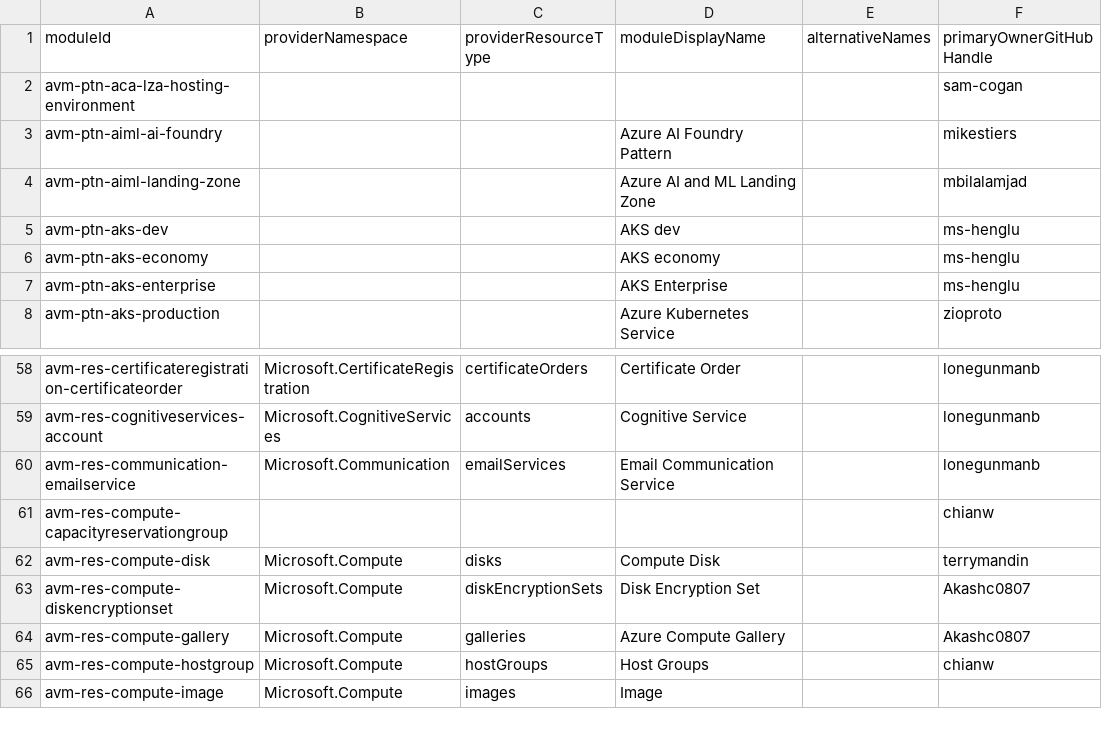
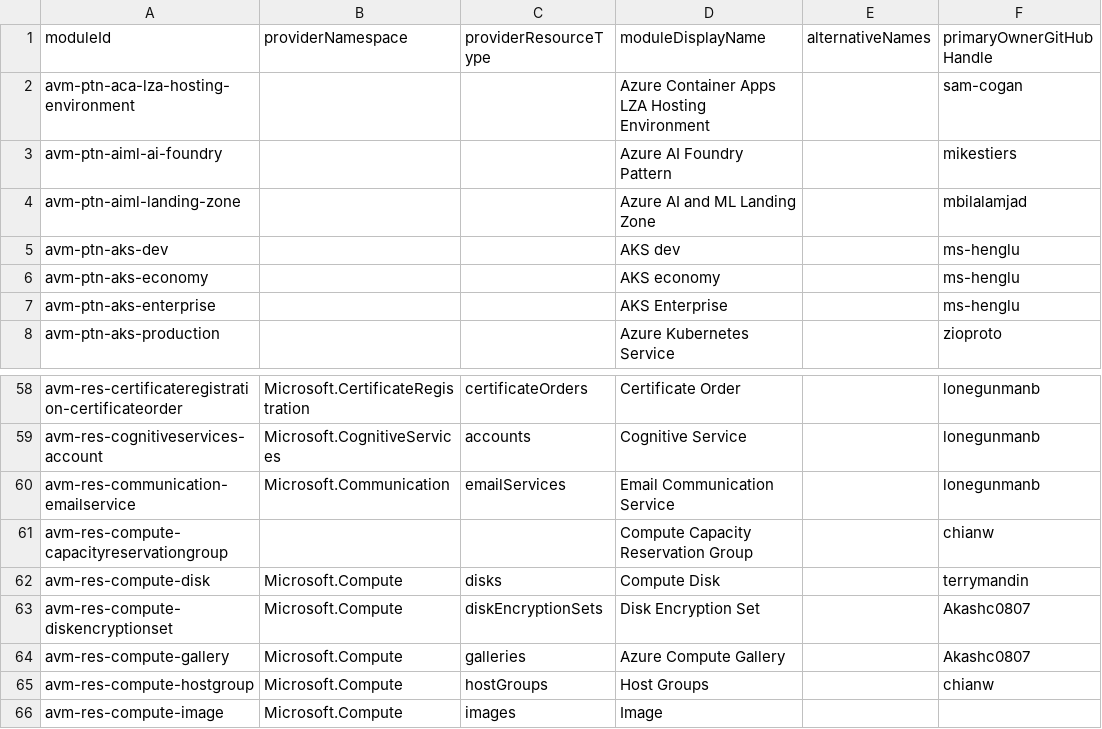
Before and after one commit to Azure/avm-terraform-governance, a CSV file: tf-repo-mgmt/repository-meta-data/meta-data.csv, drawn as a sheet; only a part is shown, gaps mark what is left out; the diff names each change by its address in the sheet, - before the commit and + after, or states it on an @@ line.

Commit message:
chore: fix missing descs (#236)

```diff
--- a/tf-repo-mgmt/repository-meta-data/meta-data.csv
+++ b/tf-repo-mgmt/repository-meta-data/meta-data.csv
-D2 (moduleDisplayName): (empty)
+D2 (moduleDisplayName): Azure Container Apps LZA Hosting Environment
-D61 (moduleDisplayName): (empty)
+D61 (moduleDisplayName): Compute Capacity Reservation Group
```
